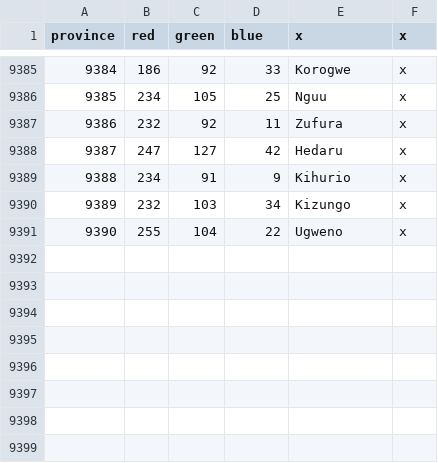
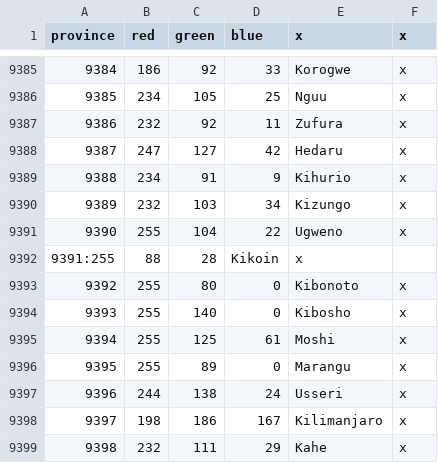
Before and after one commit to LeRoi6/Africa-Universalis-Modding-Community, a CSV file: map/definition.csv, drawn as a sheet; only a part is shown, gaps mark what is left out.

Commit message:
Big Update (Missing History Province Files)

```diff
--- a/map/definition.csv
+++ b/map/definition.csv
@@ -9391 +9391,9 @@ province;red;green;blue;x;x
 9390;255;104;22;Ugweno;x
+9391:255;88;28;Kikoin;x
+9392;255;80;0;Kibonoto;x
+9393;255;140;0;Kibosho;x
+9394;255;125;61;Moshi;x
+9395;255;89;0;Marangu;x
+9396;244;138;24;Usseri;x
+9397;198;186;167;Kilimanjaro;x
+9398;232;111;29;Kahe;x
```
Also changed, not shown: 40 other files.
